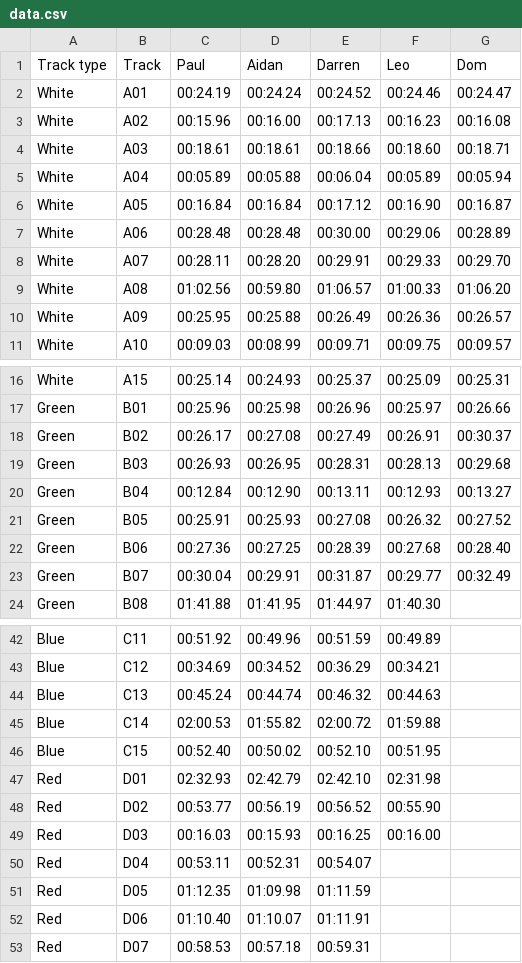
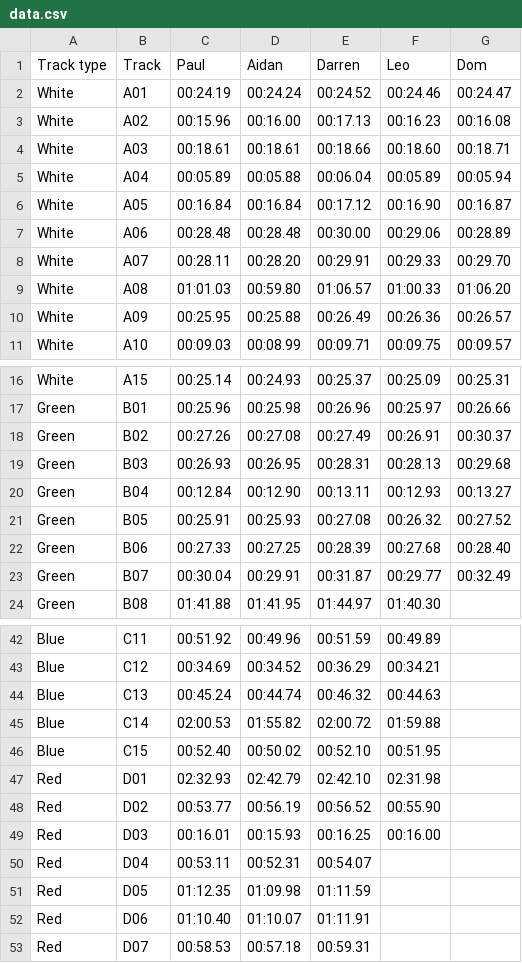
Before and after one commit to deambulatory/scores, a CSV file: data.csv, drawn as a sheet; only a part is shown, gaps mark what is left out.

Commit message:
time updates

```diff
--- a/data.csv
+++ b/data.csv
@@ -8,3 +8,3 @@ White,A06,00:28.48,00:28.48,00:30.00,00:29.06,00:28.89
 White,A07,00:28.11,00:28.20,00:29.91,00:29.33,00:29.70
-White,A08,01:02.56,00:59.80,01:06.57,01:00.33,01:06.20
+White,A08,01:01.03,00:59.80,01:06.57,01:00.33,01:06.20
 White,A09,00:25.95,00:25.88,00:26.49,00:26.36,00:26.57
@@ -17,3 +17,3 @@ White,A15,00:25.14,00:24.93,00:25.37,00:25.09,00:25.31
 Green,B01,00:25.96,00:25.98,00:26.96,00:25.97,00:26.66
-Green,B02,00:26.17,00:27.08,00:27.49,00:26.91,00:30.37
+Green,B02,00:27.26,00:27.08,00:27.49,00:26.91,00:30.37
 Green,B03,00:26.93,00:26.95,00:28.31,00:28.13,00:29.68
@@ -21,3 +21,3 @@ Green,B04,00:12.84,00:12.90,00:13.11,00:12.93,00:13.27
 Green,B05,00:25.91,00:25.93,00:27.08,00:26.32,00:27.52
-Green,B06,00:27.36,00:27.25,00:28.39,00:27.68,00:28.40
+Green,B06,00:27.33,00:27.25,00:28.39,00:27.68,00:28.40
 Green,B07,00:30.04,00:29.91,00:31.87,00:29.77,00:32.49
@@ -48,3 +48,3 @@ Red,D01,02:32.93,02:42.79,02:42.10,02:31.98,
 Red,D02,00:53.77,00:56.19,00:56.52,00:55.90,
-Red,D03,00:16.03,00:15.93,00:16.25,00:16.00,
+Red,D03,00:16.01,00:15.93,00:16.25,00:16.00,
 Red,D04,00:53.11,00:52.31,00:54.07,,
```
